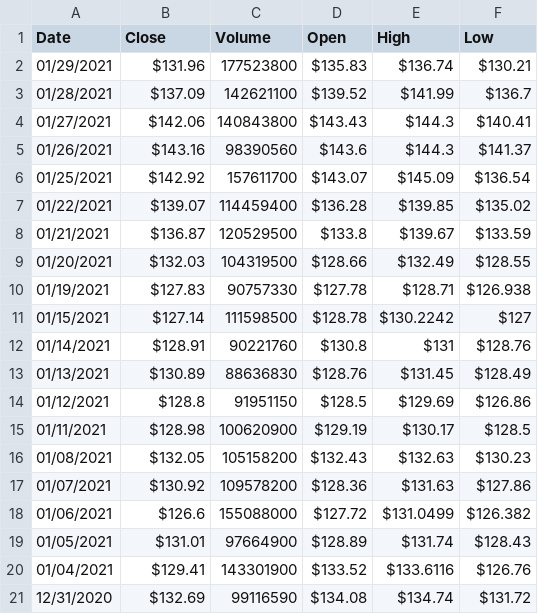
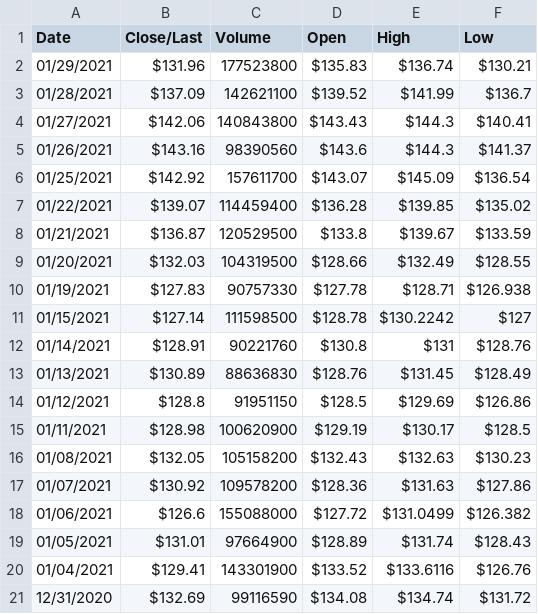
Before and after one commit to kidkils/apple_prediction_price, a CSV file: HistoricalQuotes.csv, drawn as a sheet.

Commit message:
Update HistoricalQuotes.csv

```diff
--- a/HistoricalQuotes.csv
+++ b/HistoricalQuotes.csv
@@ -1,2 +1,2 @@
-Date, Close, Volume, Open, High, Low
+Date, Close/Last, Volume, Open, High, Low
 01/29/2021, $131.96, 177523800, $135.83, $136.74, $130.21
```
